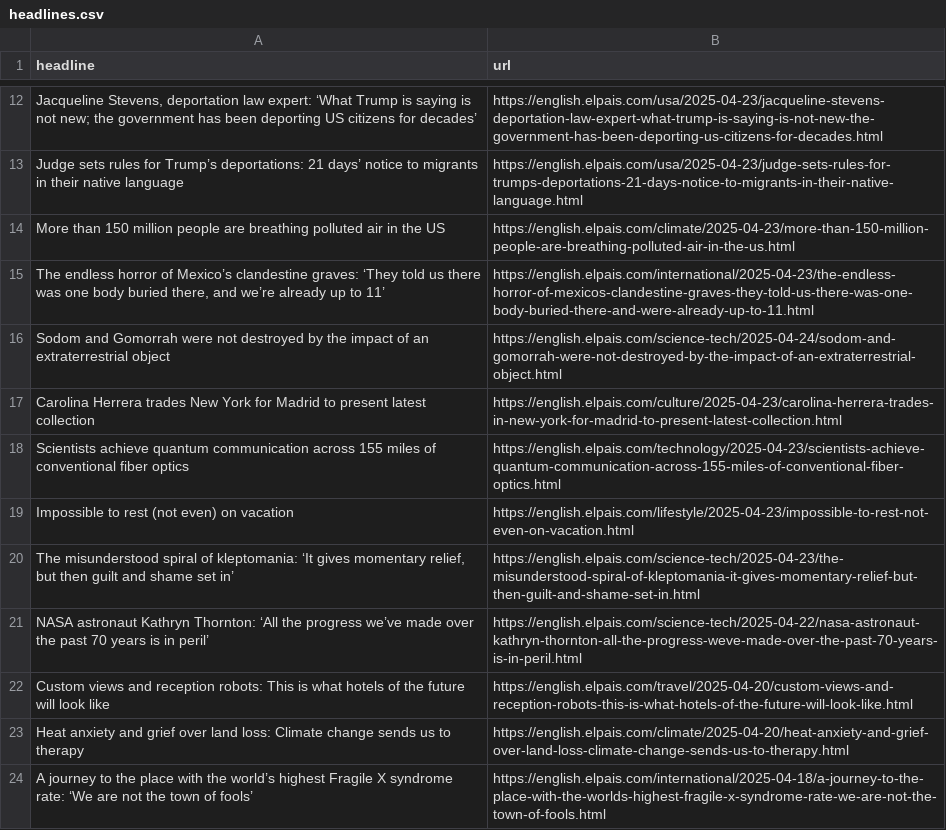
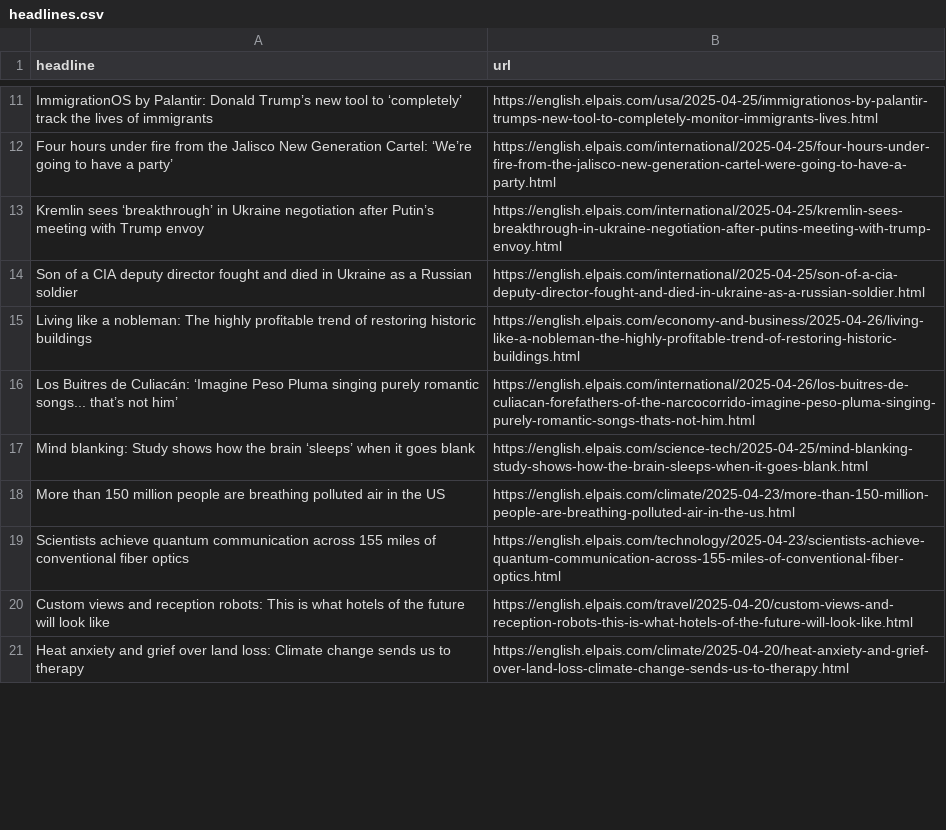
Before and after one commit to ElisabethLind/el_Pais_autoscraper, a CSV file: headlines.csv, drawn as a sheet; only a part is shown, gaps mark what is left out; removed rows and columns are numbered as before the commit, all else as after; the diff covers the shown part only; the diff names each change by its address in the sheet, - before the commit and + after, or states it on an @@ line.

```diff
--- a/headlines.csv
+++ b/headlines.csv
-row 12: Jacqueline Stevens, deportation law expert: ‘What Trump is saying is not new; the government has been deporting US citizens for decades’ | https://english.elpais.com/usa/2025-04-23/jacqueline-stevens-deportation-law-expert-what-trump-is-saying-is-not-new-the-government-has-been-deporting-us-citizens-for-decades.html
-row 13: Judge sets rules for Trump’s deportations: 21 days’ notice to migrants in their native language | https://english.elpais.com/usa/2025-04-23/judge-sets-rules-for-trumps-deportations-21-days-notice-to-migrants-in-their-native-language.html
+row 11: ImmigrationOS by Palantir: Donald Trump’s new tool to ‘completely’ track the lives of immigrants | https://english.elpais.com/usa/2025-04-25/immigrationos-by-palantir-trumps-new-tool-to-completely-monitor-immigrants-lives.html
+row 12: Four hours under fire from the Jalisco New Generation Cartel: ‘We’re going to have a party’ | https://english.elpais.com/international/2025-04-25/four-hours-under-fire-from-the-jalisco-new-generation-cartel-were-going-to-have-a-party.html
+row 13: Kremlin sees ‘breakthrough’ in Ukraine negotiation after Putin’s meeting with Trump envoy | https://english.elpais.com/international/2025-04-25/kremlin-sees-breakthrough-in-ukraine-negotiation-after-putins-meeting-with-trump-envoy.html
+row 14: Son of a CIA deputy director fought and died in Ukraine as a Russian soldier | https://english.elpais.com/international/2025-04-25/son-of-a-cia-deputy-director-fought-and-died-in-ukraine-as-a-russian-soldier.html
+row 15: Living like a nobleman: The highly profitable trend of restoring historic buildings | https://english.elpais.com/economy-and-business/2025-04-26/living-like-a-nobleman-the-highly-profitable-trend-of-restoring-historic-buildings.html
+row 16: Los Buitres de Culiacán: ‘Imagine Peso Pluma singing purely romantic songs... that’s not him’ | https://english.elpais.com/international/2025-04-26/los-buitres-de-culiacan-forefathers-of-the-narcocorrido-imagine-peso-pluma-singing-purely-romantic-songs-thats-not-him.html
+row 17: Mind blanking: Study shows how the brain ‘sleeps’ when it goes blank | https://english.elpais.com/science-tech/2025-04-25/mind-blanking-study-shows-how-the-brain-sleeps-when-it-goes-blank.html
-row 15: The endless horror of Mexico’s clandestine graves: ‘They told us there was one body buried there, and we’re already up to 11’ | https://english.elpais.com/international/2025-04-23/the-endless-horror-of-mexicos-clandestine-graves-they-told-us-there-was-one-body-buried-there-and-were-already-up-to-11.html
-row 16: Sodom and Gomorrah were not destroyed by the impact of an extraterrestrial object | https://english.elpais.com/science-tech/2025-04-24/sodom-and-gomorrah-were-not-destroyed-by-the-impact-of-an-extraterrestrial-object.html
@@ row 17 moved to row 28: Carolina Herrera trades New York for Mad… @@
@@ row 19 moved to row 34: Impossible to rest (not even) on vacatio… @@
-row 20: The misunderstood spiral of kleptomania: ‘It gives momentary relief, but then guilt and shame set in’ | https://english.elpais.com/science-tech/2025-04-23/the-misunderstood-spiral-of-kleptomania-it-gives-momentary-relief-but-then-guilt-and-shame-set-in.html
-row 21: NASA astronaut Kathryn Thornton: ‘All the progress we’ve made over the past 70 years is in peril’ | https://english.elpais.com/science-tech/2025-04-22/nasa-astronaut-kathryn-thornton-all-the-progress-weve-made-over-the-past-70-years-is-in-peril.html
@@ row 24 moved to row 42: A journey to the place with the world’s … @@
```
Also changed, not shown: 11 added rows, 16 removed rows and 2 moved rows elsewhere in this file.
